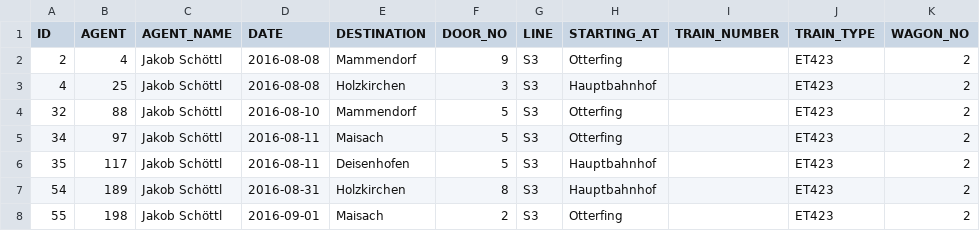
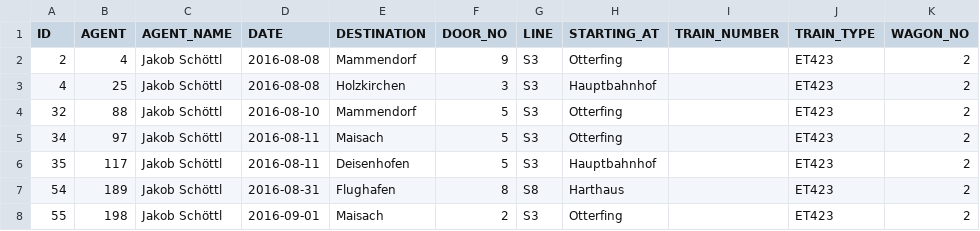
Before and after one commit to schoettl/seating-data, a CSV file: data/SURVEY.csv, drawn as a sheet.

Commit message:
Fix survey meta data
I input the correct data!

I just tested "use for new survey" with changed meta data and it seemed
to be saved. Maybe it was not saved but only in memory?

```diff
--- a/data/SURVEY.csv
+++ b/data/SURVEY.csv
@@ -6,3 +6,3 @@
 "35","117","Jakob Schöttl","2016-08-11","Deisenhofen","5","S3","Hauptbahnhof","","ET423","2"
-"54","189","Jakob Schöttl","2016-08-31","Holzkirchen","8","S3","Hauptbahnhof","","ET423","2"
+"54","189","Jakob Schöttl","2016-08-31","Flughafen","8","S8","Harthaus","","ET423","2"
 "55","198","Jakob Schöttl","2016-09-01","Maisach","2","S3","Otterfing","","ET423","2"
```
